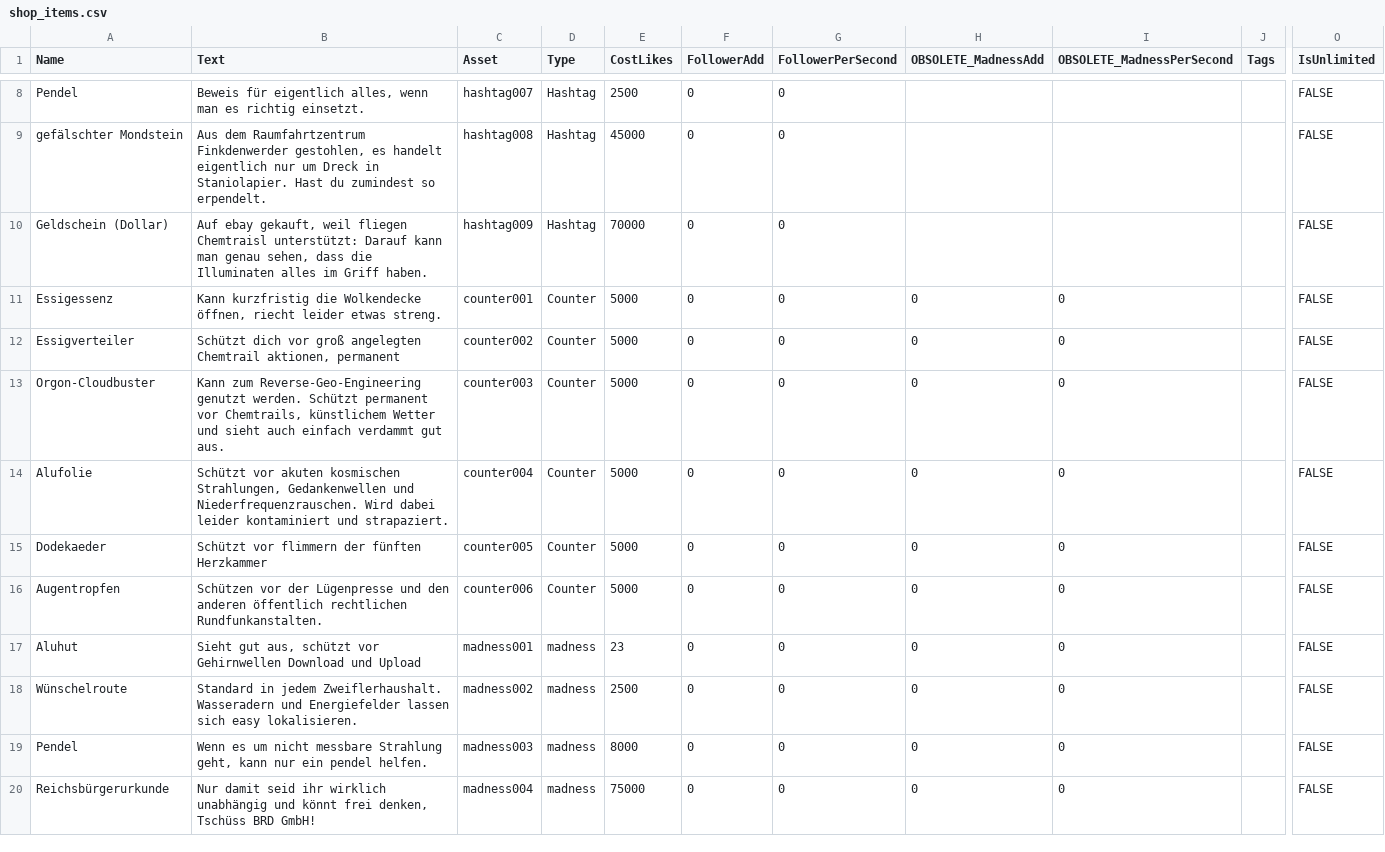
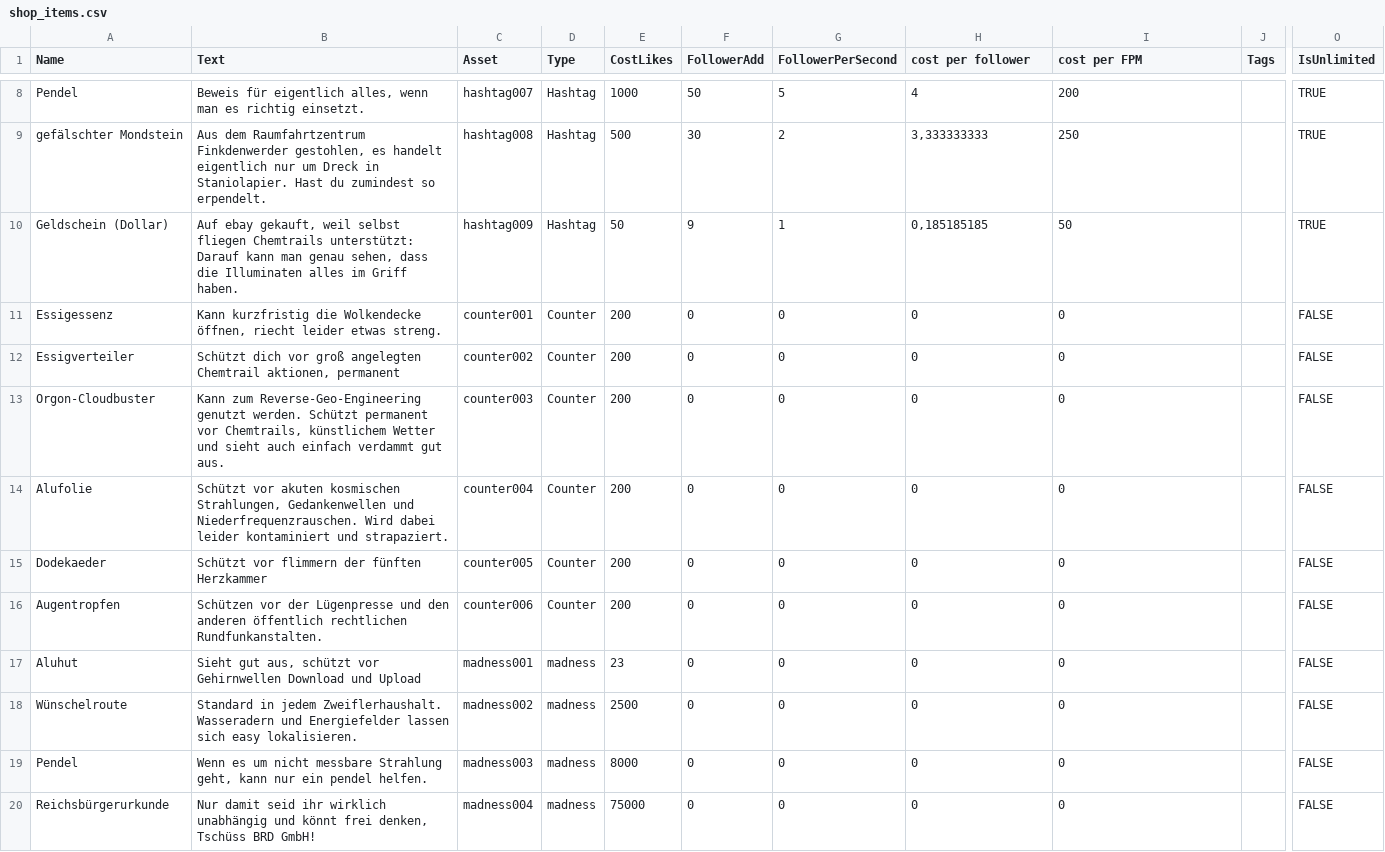
Before and after one commit to PriorBlue/aluhut3000, a CSV file: Assets/Data/shop_items.csv, drawn as a sheet; only a part is shown, gaps mark what is left out; the diff covers the shown part only; the diff names each change by its address in the sheet, - before the commit and + after, or states it on an @@ line.

```diff
--- a/Assets/Data/shop_items.csv
+++ b/Assets/Data/shop_items.csv
-H1: OBSOLETE_MadnessAdd
+H1: cost per follower
-I1: OBSOLETE_MadnessPerSecond
+I1: cost per FPM
-E8 (CostLikes): 2500
+E8 (CostLikes): 1000
-F8 (FollowerAdd): 0
+F8 (FollowerAdd): 50
-G8 (FollowerPerSecond): 0
+G8 (FollowerPerSecond): 5
-H8 (cost per follower): (empty)
+H8 (cost per follower): 4
-I8 (cost per FPM): (empty)
+I8 (cost per FPM): 200
-O8:O10 (IsUnlimited): FALSE
+O8:O10 (IsUnlimited): TRUE
-E9 (CostLikes): 45000
+E9 (CostLikes): 500
-F9 (FollowerAdd): 0
+F9 (FollowerAdd): 30
-G9 (FollowerPerSecond): 0
+G9 (FollowerPerSecond): 2
-H9 (cost per follower): (empty)
+H9 (cost per follower): 3,333333333
-I9 (cost per FPM): (empty)
+I9 (cost per FPM): 250
-B10 (Text): …gekauft, weil fliegen Chemtraisl unterstützt: Darauf…
+B10 (Text): …gekauft, weil selbst fliegen Chemtrails unterstützt: Darauf…
-E10 (CostLikes): 70000
+E10 (CostLikes): 50
-F10 (FollowerAdd): 0
+F10 (FollowerAdd): 9
-G10 (FollowerPerSecond): 0
+G10 (FollowerPerSecond): 1
-H10 (cost per follower): (empty)
+H10 (cost per follower): 0,185185185
-I10 (cost per FPM): (empty)
+I10 (cost per FPM): 50
-E11:E16 (CostLikes): 5000
+E11:E16 (CostLikes): 200
```
Also changed, not shown: 68 edited cells elsewhere in this file.
